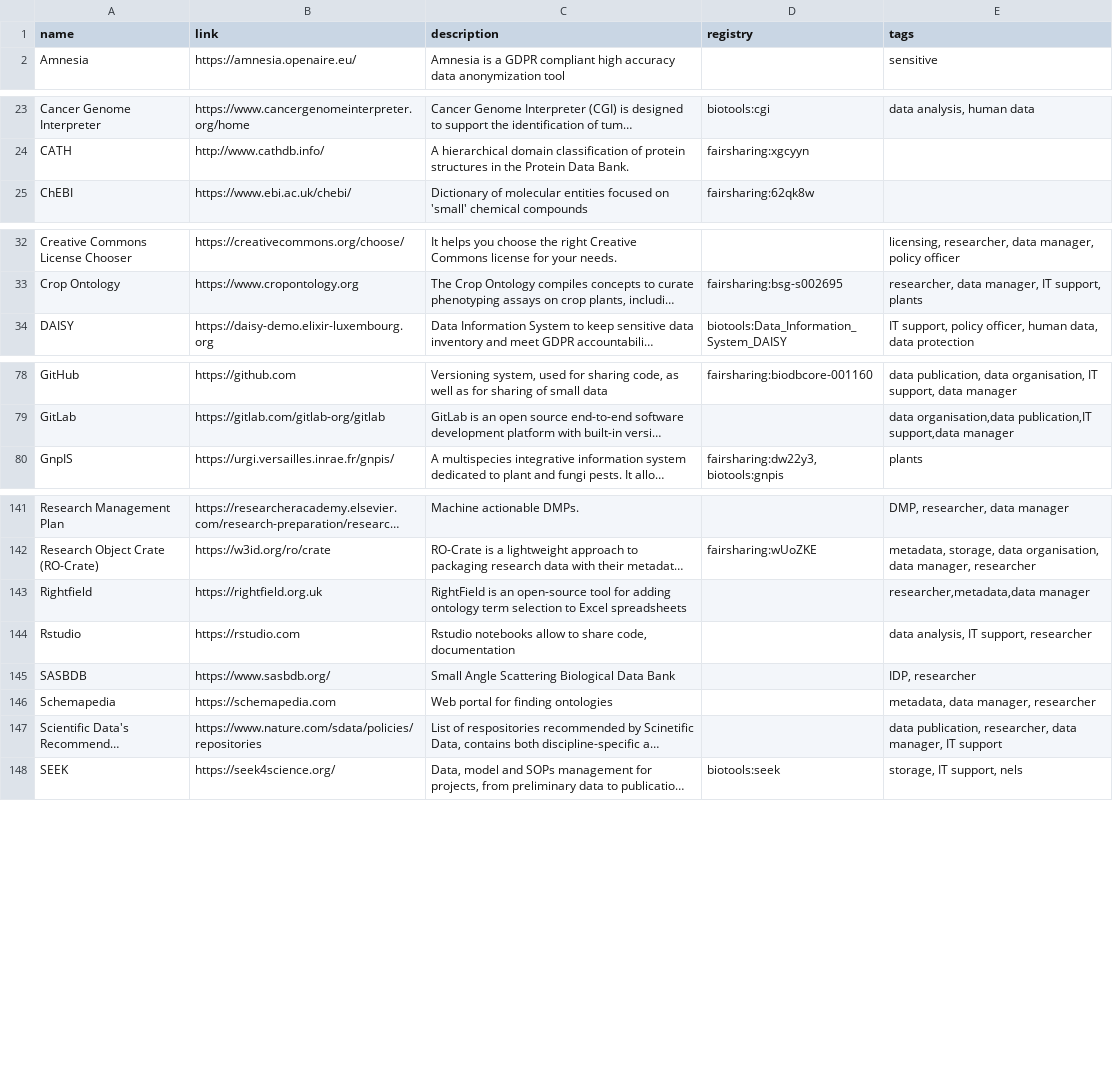
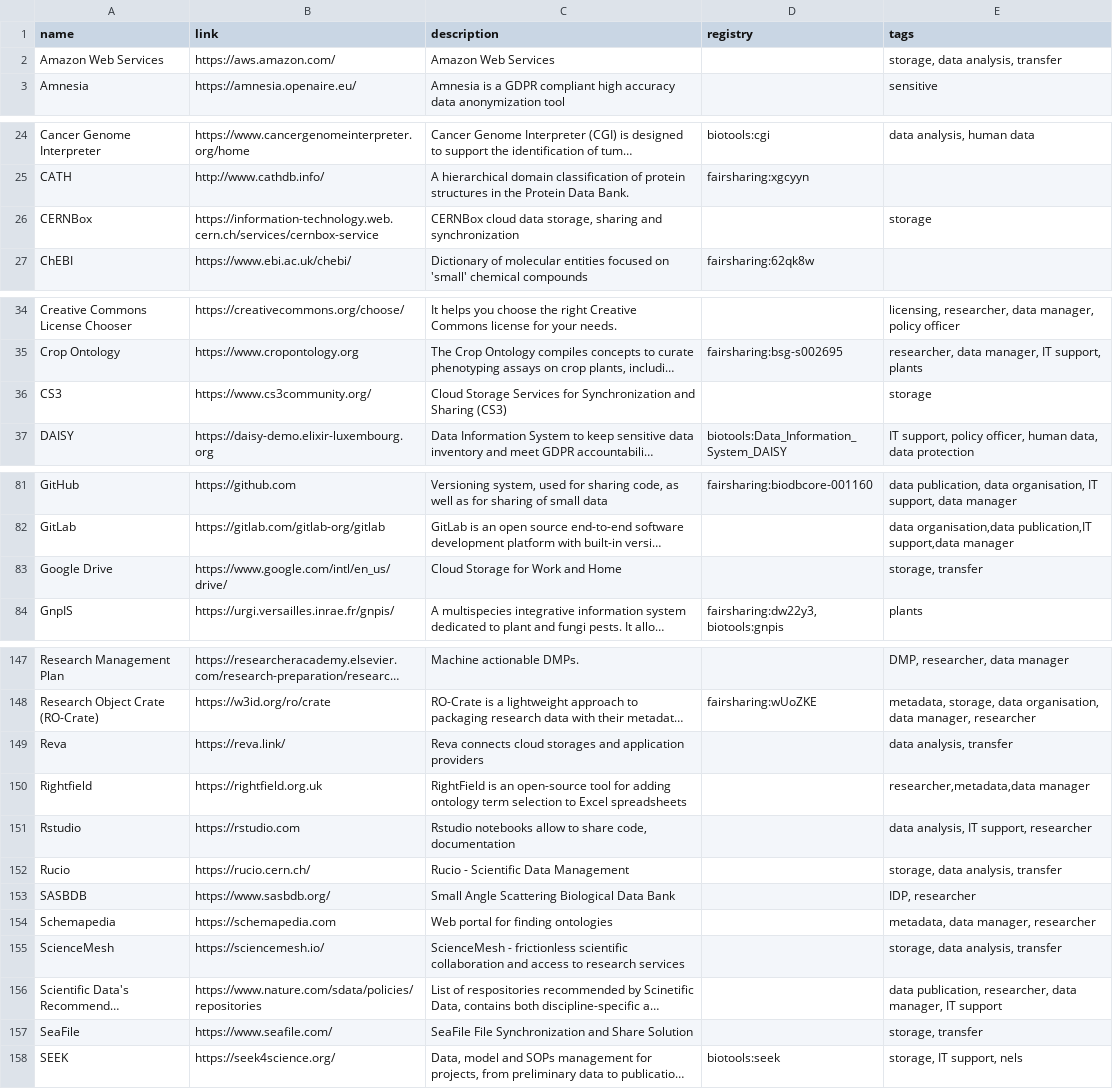
Before and after one commit to elixir-europe/rdmkit, a CSV file: _data/main_tool_and_resource_list.csv, drawn as a sheet; only a part is shown, gaps mark what is left out; long unchanged cells end in …; the diff covers the shown part only; the diff names each change by its address in the sheet, - before the commit and + after, or states it on an @@ line.

Commit message:
Possible improvements to transfer (#487)
* Update tool_and_resource_list.yml

* Attempt to update data transfer

* Used main csv

* Removed wrong tag

* Delete .~lock.main_tool_and_resource_list.csv#

Co-authored-by: Bert Droesbeke <44875756+bedroesb@users.noreply.github.com>

```diff
--- a/_data/main_tool_and_resource_list.csv
+++ b/_data/main_tool_and_resource_list.csv
+row 2: Amazon Web Services | https://aws.amazon.com/ | Amazon Web Services |  | storage, data analysis, transfer
+row 26: CERNBox | https://information-technology.web.cern.ch/services/cernbox-service | CERNBox cloud data storage, sharing and synchronization |  | storage
+row 36: CS3 | https://www.cs3community.org/ | Cloud Storage Services for Synchronization and Sharing (CS3) |  | storage
+row 83: Google Drive | https://www.google.com/intl/en_us/drive/ | Cloud Storage for Work and Home |  | storage, transfer
+row 149: Reva | https://reva.link/ | Reva connects cloud storages and application providers |  | data analysis, transfer
+row 152: Rucio | https://rucio.cern.ch/ | Rucio - Scientific Data Management |  | storage, data analysis, transfer
+row 155: ScienceMesh | https://sciencemesh.io/ | ScienceMesh - frictionless scientific collaboration and access to research services |  | storage, data analysis, transfer
+row 157: SeaFile | https://www.seafile.com/ | SeaFile File Synchronization and Share Solution |  | storage, transfer
```
Also changed, not shown: 2 added rows and 5 edited cells elsewhere in this file, 2 other files.
